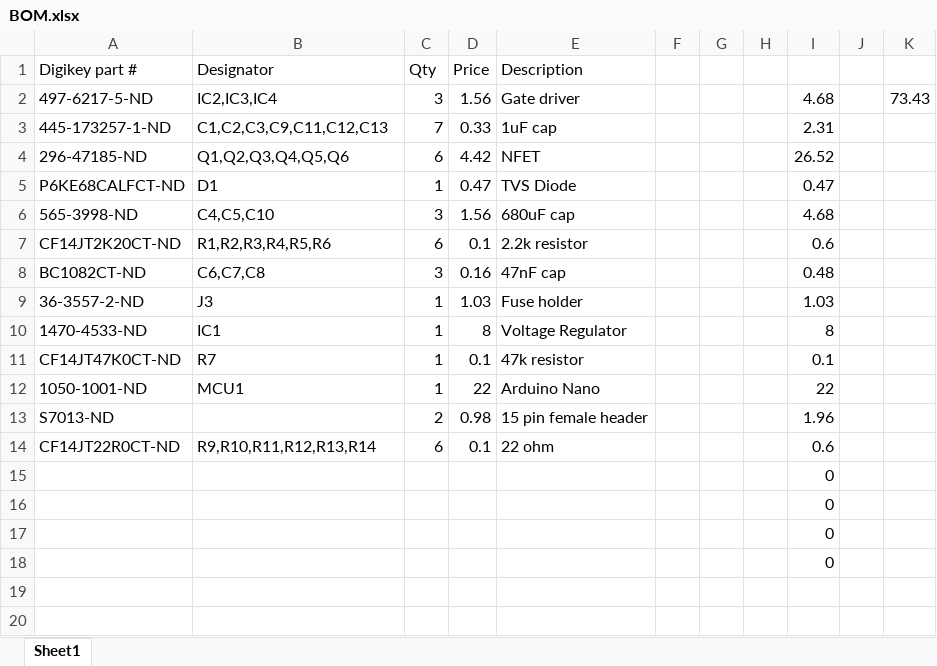
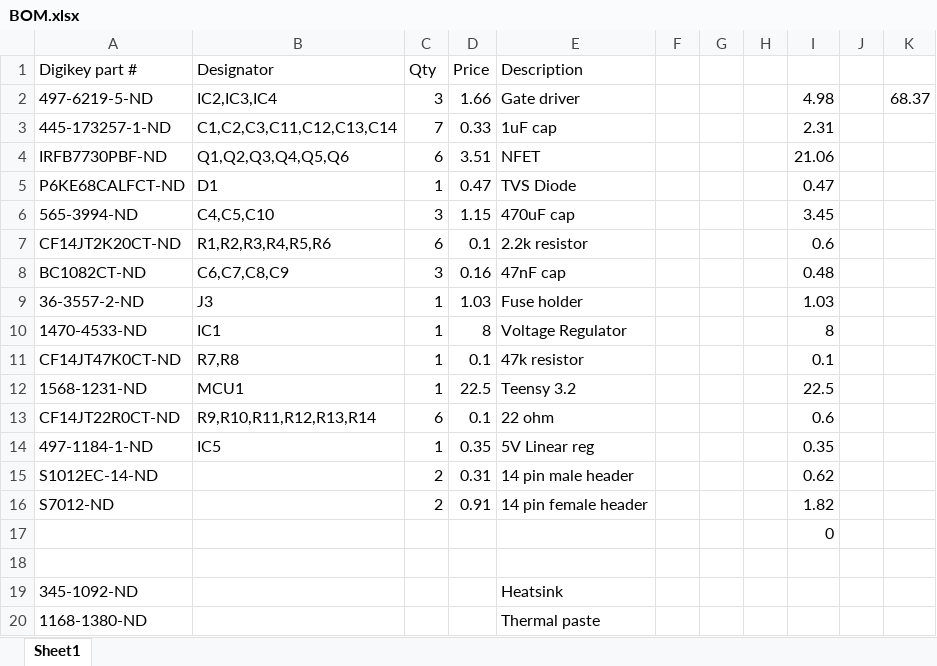
Before and after one commit to pgrady3/eagle, an Excel workbook: EasyController/BOM.xlsx, sheet Sheet1, drawn as a sheet; values as stored, in another font and other column widths than the file's, no borders; removed rows and columns are numbered as before the commit, all else as after; the diff names each change by its address in the sheet, - before the commit and + after, or states it on an @@ line.

Commit message:
EasyController and EasyTelemetry almost ready to submit

```diff
--- a/EasyController/BOM.xlsx (sheet Sheet1)
+++ b/EasyController/BOM.xlsx (sheet Sheet1)
-A2 (Digikey part #): 497-6217-5-ND
+A2 (Digikey part #): 497-6219-5-ND
-D2 (Price): 1.56
+D2 (Price): 1.66
-I2: 4.68
+I2: 4.98
-K2: 73.43
+K2: 68.37
-B3 (Designator): C1,C2,C3,C9,C11,C12,C13
+B3 (Designator): C1,C2,C3,C11,C12,C13,C14
-A4 (Digikey part #): 296-47185-ND
+A4 (Digikey part #): IRFB7730PBF-ND
-D4 (Price): 4.42
+D4 (Price): 3.51
-I4: 26.52
+I4: 21.06
-A6 (Digikey part #): 565-3998-ND
+A6 (Digikey part #): 565-3994-ND
-D6 (Price): 1.56
+D6 (Price): 1.15
-E6 (Description): 680uF cap
+E6 (Description): 470uF cap
-I6: 4.68
+I6: 3.45
-B8 (Designator): C6,C7,C8
+B8 (Designator): C6,C7,C8,C9
-B11 (Designator): R7
+B11 (Designator): R7,R8
-row 12: 1050-1001-ND | MCU1 | 1 | 22 | Arduino Nano |  |  |  | 22
-row 13: S7013-ND |  | 2 | 0.98 | 15 pin female header |  |  |  | 1.96
+row 12: 1568-1231-ND | MCU1 | 1 | 22.5 | Teensy 3.2 |  |  |  | 22.5
+row 14: 497-1184-1-ND | IC5 | 1 | 0.35 | 5V Linear reg |  |  |  | 0.35
+row 15: S1012EC-14-ND |  | 2 | 0.31 | 14 pin male header |  |  |  | 0.62
+row 16: S7012-ND |  | 2 | 0.91 | 14 pin female header |  |  |  | 1.82
-I18: 0
+I18: (empty)
-row 17:  |  |  |  |  |  |  |  | 0
-row 18:  |  |  |  |  |  |  |  | 0
+row 19: 345-1092-ND |  |  |  | Heatsink
+row 20: 1168-1380-ND |  |  |  | Thermal paste
```
Also changed, not shown: formulas that keep their value, 9 other files.
